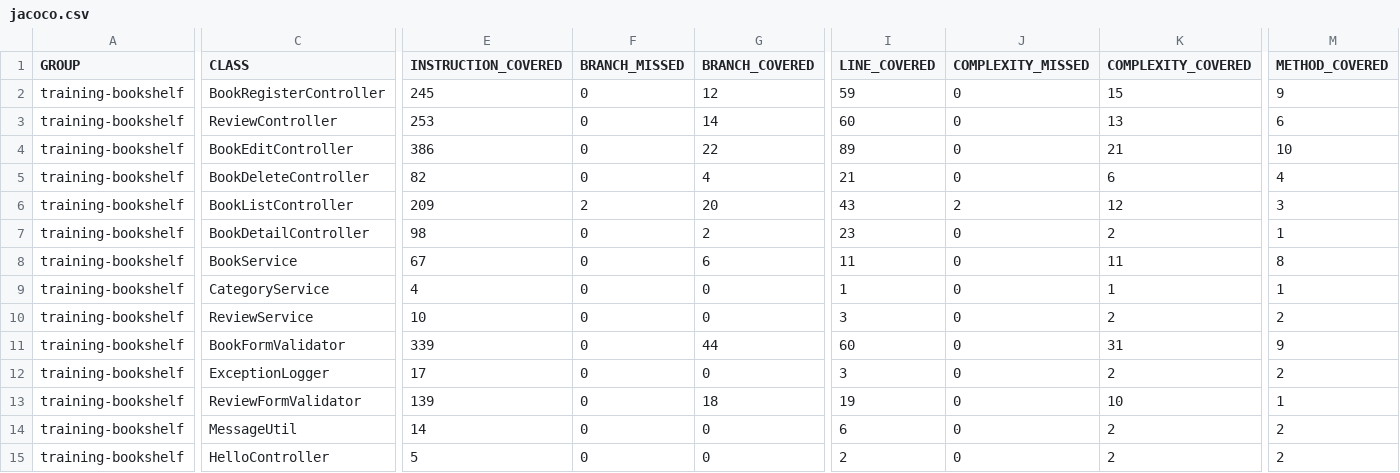
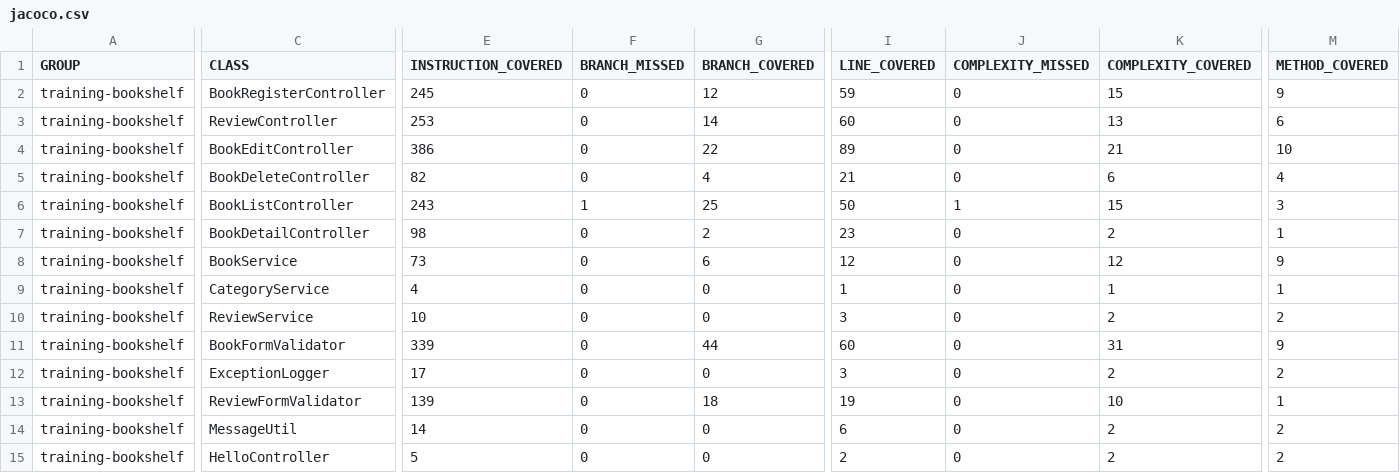
Before and after one commit to Hiroko-Azuma/ai-training, a CSV file: Docsシステム/単体テスト/テスト結果/jacoco/jacoco.csv, drawn as a sheet; only a part is shown, gaps mark what is left out; the diff names each change by its address in the sheet, - before the commit and + after, or states it on an @@ line.

```diff
--- a/Docsシステム/単体テスト/テスト結果/jacoco/jacoco.csv
+++ b/Docsシステム/単体テスト/テスト結果/jacoco/jacoco.csv
-E6 (INSTRUCTION_COVERED): 209
+E6 (INSTRUCTION_COVERED): 243
-F6 (BRANCH_MISSED): 2
+F6 (BRANCH_MISSED): 1
-G6 (BRANCH_COVERED): 20
+G6 (BRANCH_COVERED): 25
-I6 (LINE_COVERED): 43
+I6 (LINE_COVERED): 50
-J6 (COMPLEXITY_MISSED): 2
+J6 (COMPLEXITY_MISSED): 1
-K6 (COMPLEXITY_COVERED): 12
+K6 (COMPLEXITY_COVERED): 15
-E8 (INSTRUCTION_COVERED): 67
+E8 (INSTRUCTION_COVERED): 73
-I8 (LINE_COVERED): 11
+I8 (LINE_COVERED): 12
-K8 (COMPLEXITY_COVERED): 11
+K8 (COMPLEXITY_COVERED): 12
-M8 (METHOD_COVERED): 8
+M8 (METHOD_COVERED): 9
```
Also changed, not shown: 33 other files.
